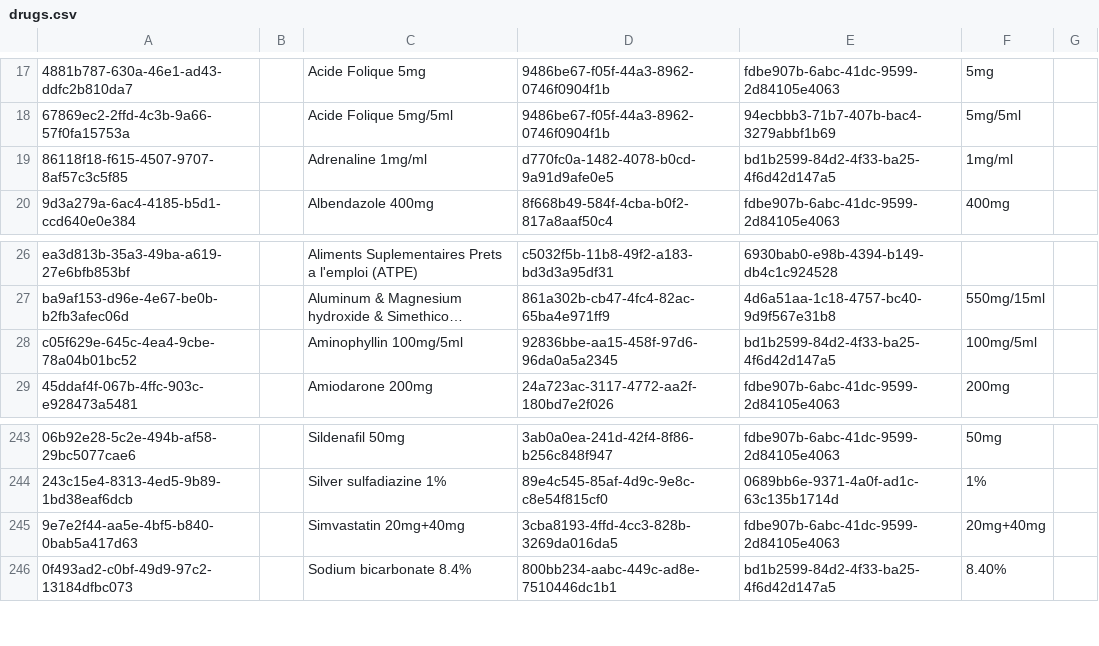
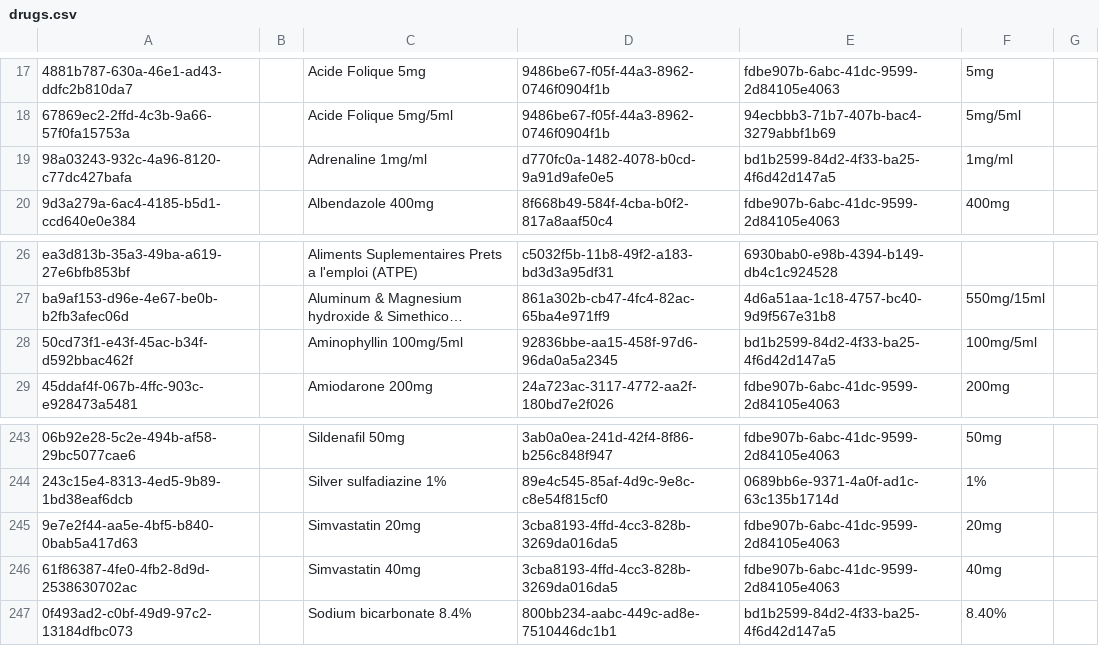
Before and after one commit to CRUDEM/openmrs-config-hsc, a CSV file: configuration/drugs/drugs.csv, drawn as a sheet; only a part is shown, gaps mark what is left out; long unchanged cells end in …; the diff names each change by its address in the sheet, - before the commit and + after, or states it on an @@ line.

Commit message:
HSC-126: Split Simvastatin (#47)
* Split Simvastatin

* Change Adrenaline and Aminophyllin uuids

* Update drugs uuids

* Update drugs uuids

* Fix formatting

Co-authored-by: Nuhuh Mutebi <nuhuh@mekomsolutions.com>
Co-authored-by: reagan-meant <reaganmeant@gmail.com>

```diff
--- a/configuration/drugs/drugs.csv
+++ b/configuration/drugs/drugs.csv
-A19: 86118f18-f615-4507-9707-8af57c3c5f85
+A19: 98a03243-932c-4a96-8120-c77dc427bafa
-A28: c05f629e-645c-4ea4-9cbe-78a04b01bc52
+A28: 50cd73f1-e43f-45ac-b34f-d592bbac462f
-C245: Simvastatin 20mg+40mg
+C245: Simvastatin 20mg
-F245: 20mg+40mg
+F245: 20mg
+row 246: 61f86387-4fe0-4fb2-8d9d-2538630702ac |  | Simvastatin 40mg | 3cba8193-4ffd-4cc3-828b-3269da016da5 | fdbe907b-6abc-41dc-9599-2d84105e4063 | 40mg
```
Also changed, not shown: 2 other files.
